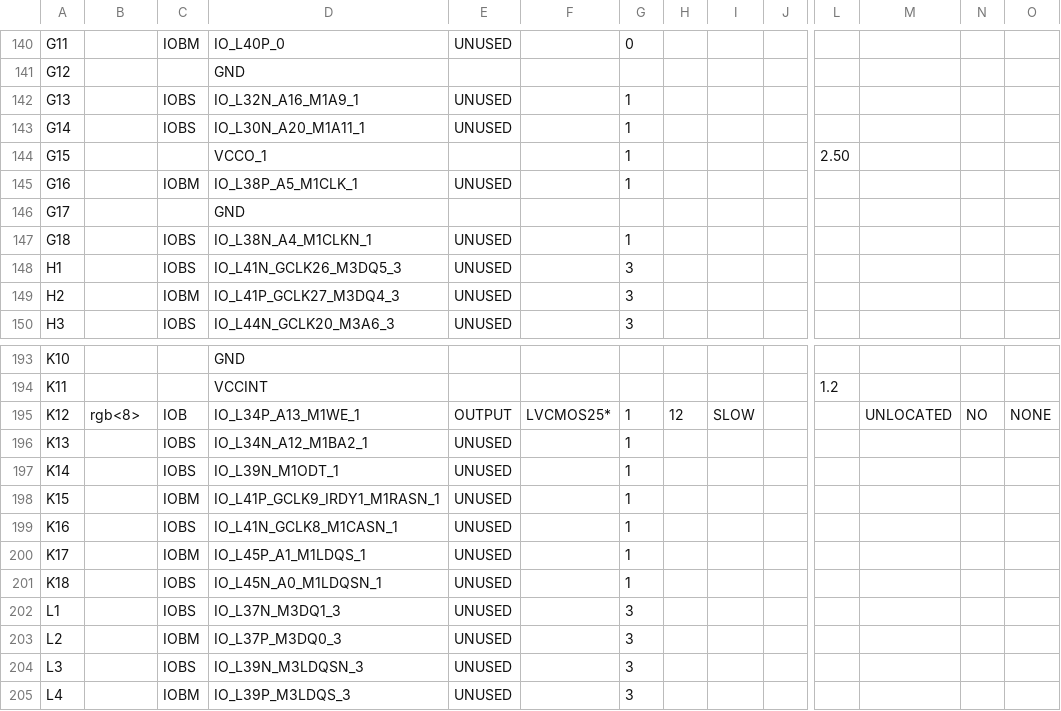
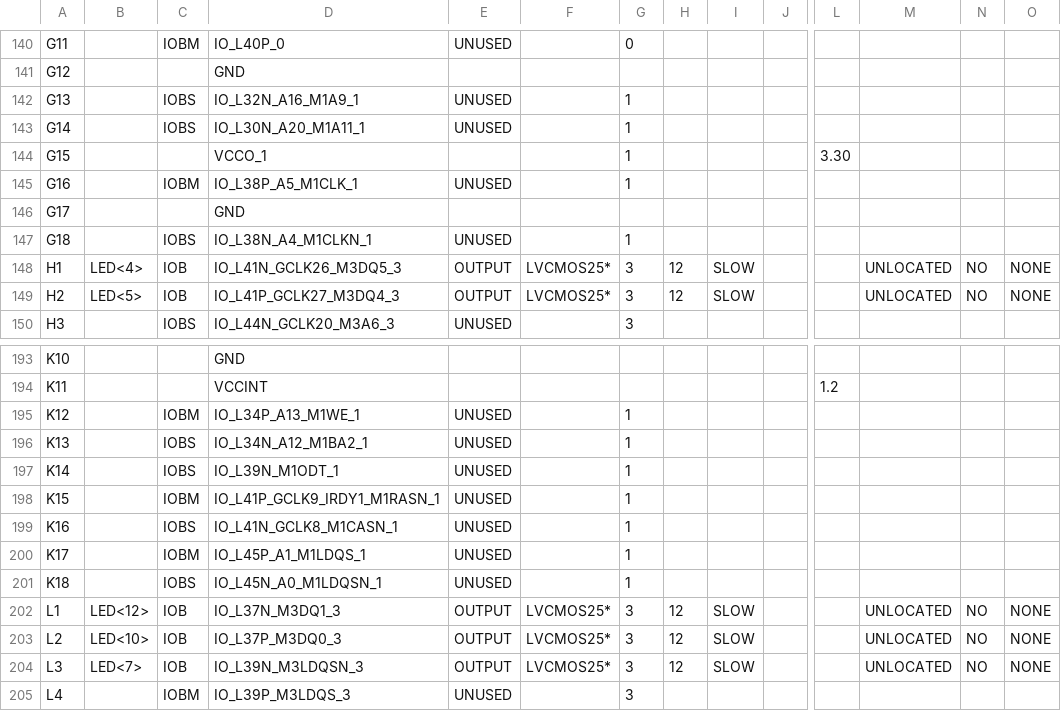
Before and after one commit to avargas10/ProyectoFinal-TallerDSD, a CSV file: Interfaz/Main_pad.csv, drawn as a sheet; only a part is shown, gaps mark what is left out; the diff covers the shown part only; the diff names each change by its address in the sheet, - before the commit and + after, or states it on an @@ line.

```diff
--- a/Interfaz/Main_pad.csv
+++ b/Interfaz/Main_pad.csv
-L144: 2.50
+L144: 3.30
-B148: (empty)
+B148: LED<4>
-C148: IOBS
+C148: IOB
-E148:E149: UNUSED
+E148:E149: OUTPUT
-F148:F149: (empty)
+F148:F149: LVCMOS25*
-H148:H149: (empty)
+H148:H149: 12
-I148:I149: (empty)
+I148:I149: SLOW
-M148:M149: (empty)
+M148:M149: UNLOCATED
-N148:N149: (empty)
+N148:N149: NO
-O148:O149: (empty)
+O148:O149: NONE
-B149: (empty)
+B149: LED<5>
-C149: IOBM
+C149: IOB
-B195: rgb<8>
+B195: (empty)
-C195: IOB
+C195: IOBM
-E195: OUTPUT
+E195: UNUSED
-F195: LVCMOS25*
+F195: (empty)
-H195: 12
+H195: (empty)
-I195: SLOW
+I195: (empty)
-M195: UNLOCATED
+M195: (empty)
-N195: NO
+N195: (empty)
-O195: NONE
+O195: (empty)
-B202: (empty)
+B202: LED<12>
-C202: IOBS
+C202: IOB
-E202:E204: UNUSED
+E202:E204: OUTPUT
-F202:F204: (empty)
+F202:F204: LVCMOS25*
-H202:H204: (empty)
+H202:H204: 12
-I202:I204: (empty)
+I202:I204: SLOW
-M202:M204: (empty)
+M202:M204: UNLOCATED
-N202:N204: (empty)
+N202:N204: NO
-O202:O204: (empty)
+O202:O204: NONE
-B203: (empty)
+B203: LED<10>
-C203: IOBM
+C203: IOB
-B204: (empty)
+B204: LED<7>
-C204: IOBS
+C204: IOB
```
Also changed, not shown: 133 edited cells elsewhere in this file, 54 other files.
